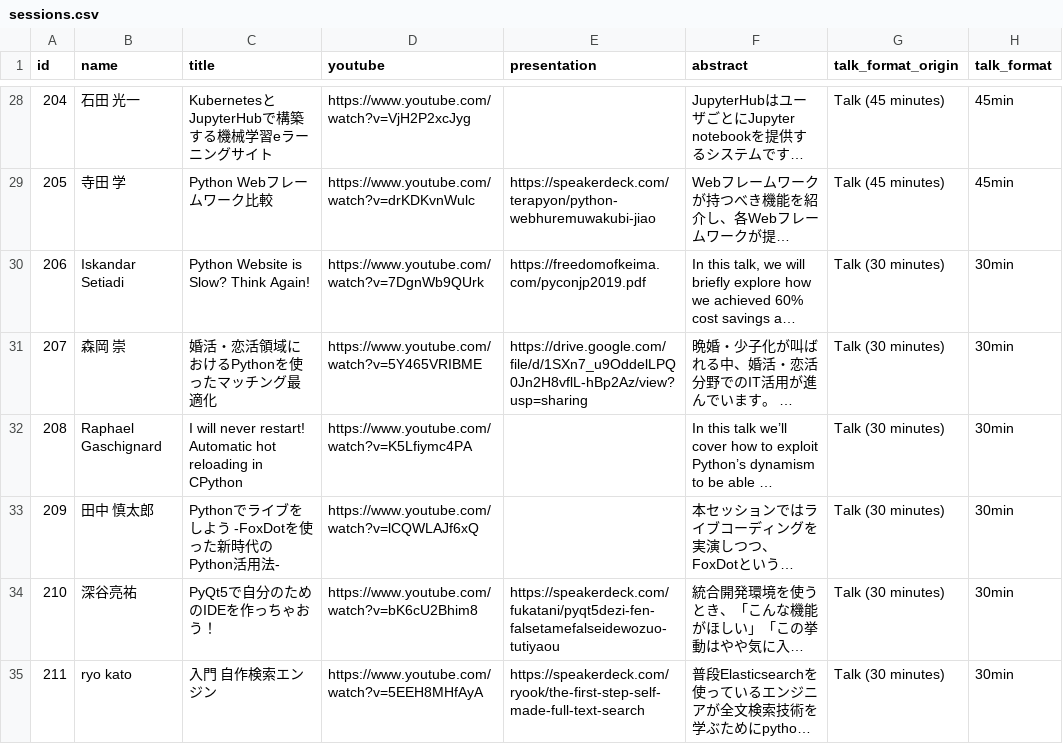
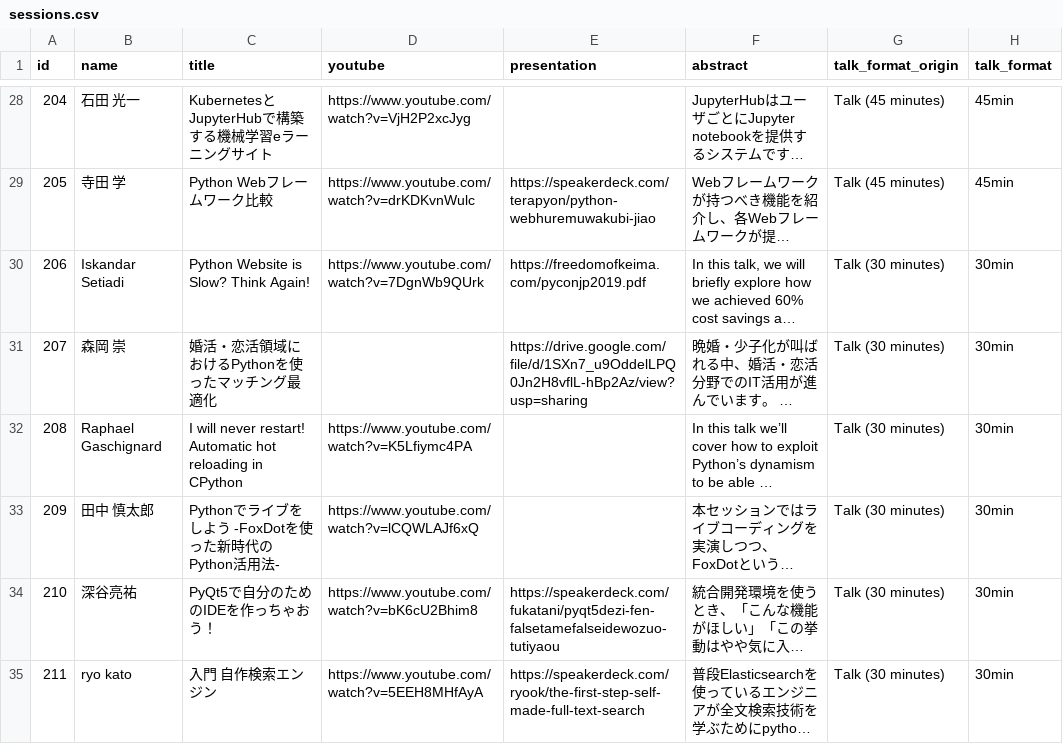
Before and after one commit to pyconjp/pycon.jp.2019, a CSV file: data/sessions.csv, drawn as a sheet; only a part is shown, gaps mark what is left out; long unchanged cells end in …; the diff names each change by its address in the sheet, - before the commit and + after, or states it on an @@ line.

```diff
--- a/data/sessions.csv
+++ b/data/sessions.csv
-D31 (youtube): https://www.youtube.com/watch?v=5Y465VRIBME
+D31 (youtube): (empty)
```
Also changed, not shown: 1 other file.
